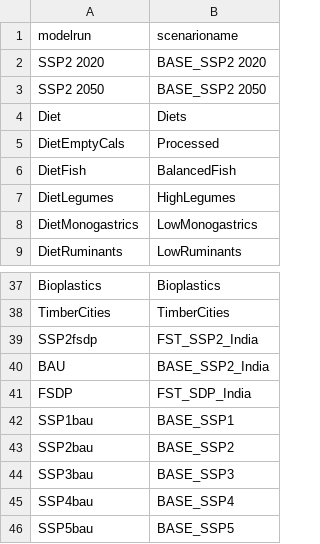
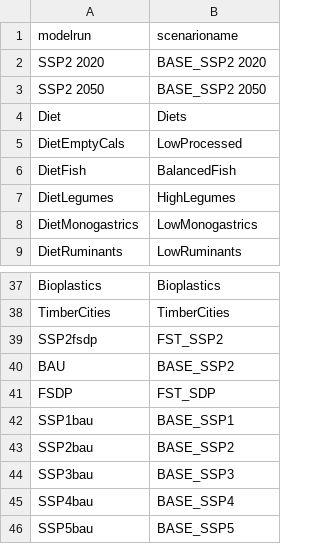
Before and after one commit to pik-piam/m4fsdp, a CSV file: inst/extdata/scenarionames.csv, drawn as a sheet; only a part is shown, gaps mark what is left out.

Commit message:
Reverted erronous change in scenario names

```diff
--- a/inst/extdata/scenarionames.csv
+++ b/inst/extdata/scenarionames.csv
@@ -4,3 +4,3 @@ SSP2 2050;BASE_SSP2 2050
 Diet;Diets
-DietEmptyCals;Processed
+DietEmptyCals;LowProcessed
 DietFish;BalancedFish
@@ -38,5 +38,5 @@ Bioplastics;Bioplastics
 TimberCities;TimberCities
-SSP2fsdp;FST_SSP2_India
-BAU;BASE_SSP2_India
-FSDP;FST_SDP_India
+SSP2fsdp;FST_SSP2
+BAU;BASE_SSP2
+FSDP;FST_SDP
 SSP1bau;BASE_SSP1
```
Also changed, not shown: 5 other files.
